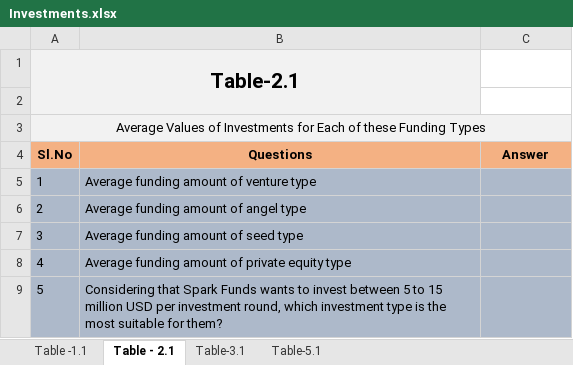
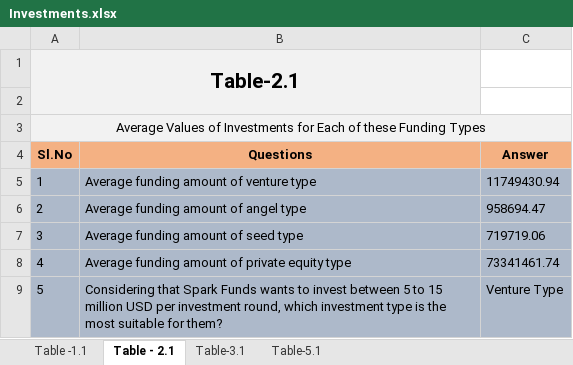
Before and after one commit to vivekav-96/UpGrad-PGDML, an Excel workbook: InvestmentAssignment/Investments.xlsx, sheet Table - 2.1, drawn as a sheet; values as stored, in another font and other column widths than the file's, no borders; conditional formats not drawn; the diff names each change by its address in the sheet, - before the commit and + after, or states it on an @@ line.

```diff
--- a/InvestmentAssignment/Investments.xlsx (sheet Table - 2.1)
+++ b/InvestmentAssignment/Investments.xlsx (sheet Table - 2.1)
-C5 (Answer): (empty)
+C5 (Answer): 11749430.94
-C6 (Answer): (empty)
+C6 (Answer): 958694.47
-C7 (Answer): (empty)
+C7 (Answer): 719719.06
-C8 (Answer): (empty)
+C8 (Answer): 73341461.74
-C9 (Answer): (empty)
+C9 (Answer): Venture Type
```
Also changed, not shown: sheet Table -1.1, 1 other file.
